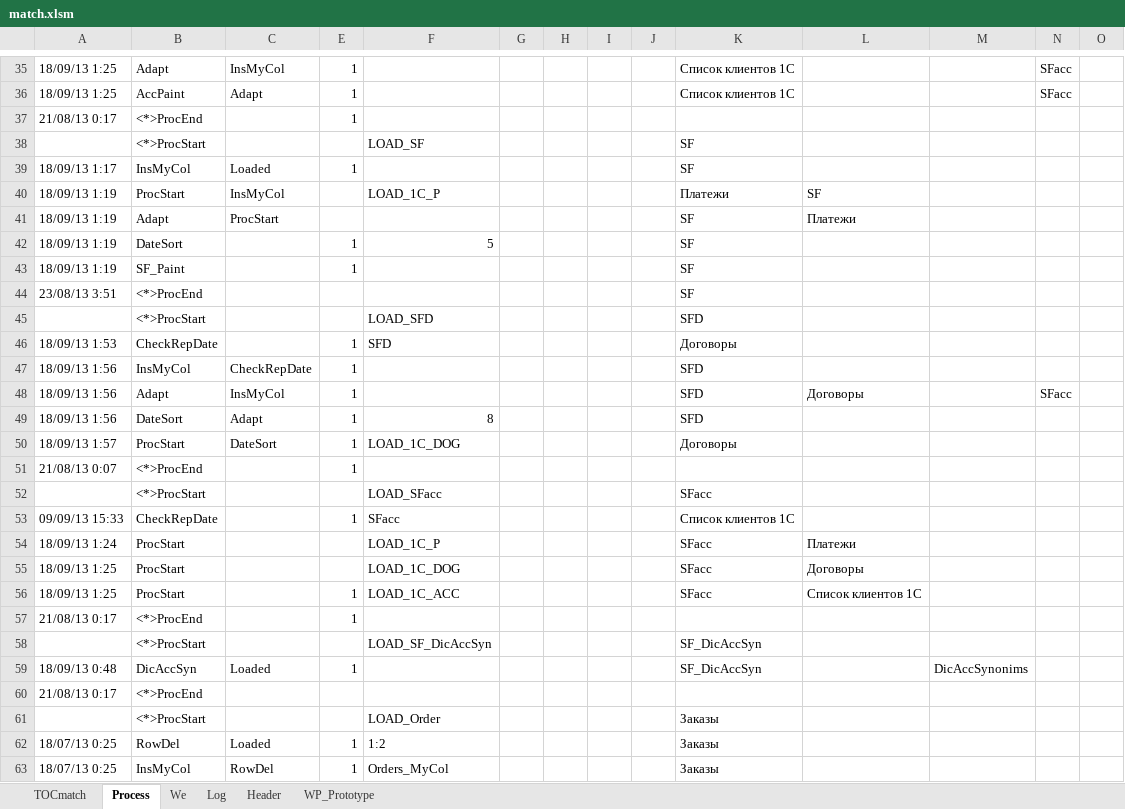
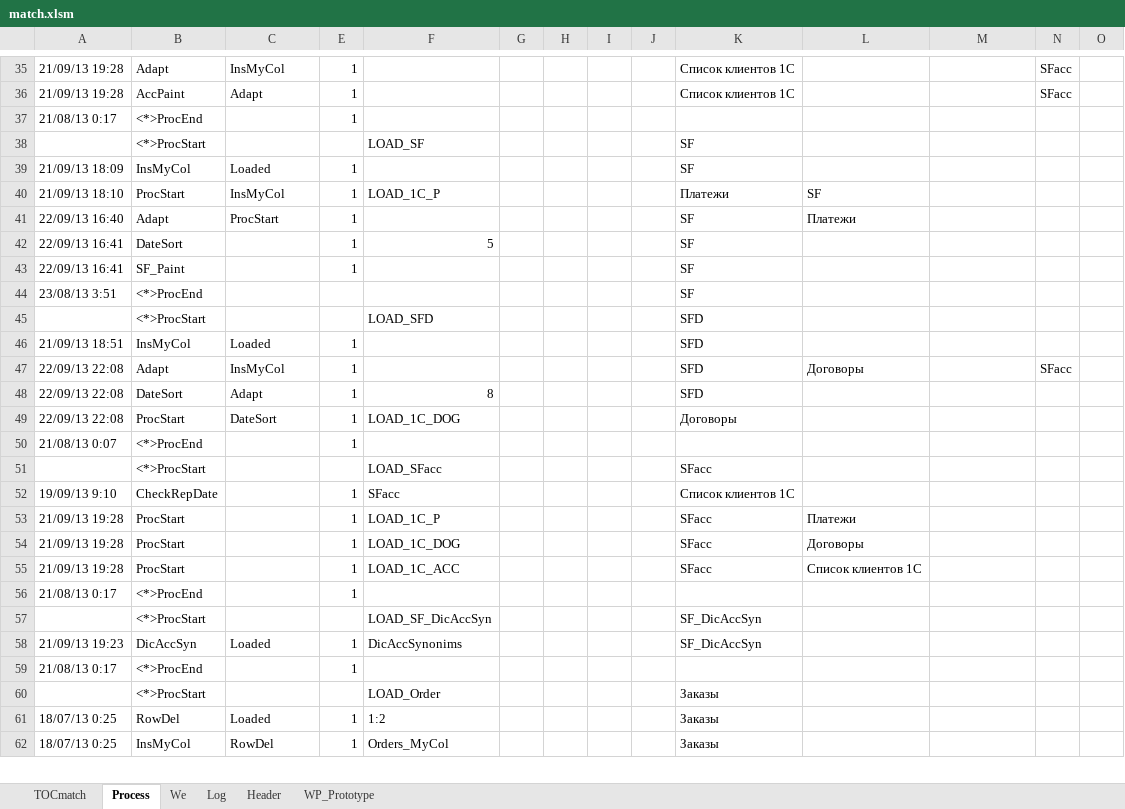
Before and after one commit to PavelKhrapkin/match, an Excel workbook: matchCodes/match.xlsm, sheet Process, drawn as a sheet; only a part is shown, gaps mark what is left out; values as stored, in another font and other column widths than the file's, no cell formats; removed rows and columns are numbered as before the commit, all else as after; the diff covers the shown part only; the diff names each change by its address in the sheet, - before the commit and + after, or states it on an @@ line.

```diff
--- a/matchCodes/match.xlsm (sheet Process)
+++ b/matchCodes/match.xlsm (sheet Process)
-A35:A36: 18/09/13 1:25
+A35:A36: 21/09/13 19:28
-A39: 18/09/13 1:17
+A39: 21/09/13 18:09
-A40: 18/09/13 1:19
+A40: 21/09/13 18:10
-E40:E41: (empty)
+E40:E41: 1
-A41: 18/09/13 1:19
+A41: 22/09/13 16:40
-A42:A43: 18/09/13 1:19
+A42:A43: 22/09/13 16:41
-row 46: 18/09/13 1:53 | CheckRepDate |  | 1 | SFD |  |  |  |  | Договоры
-A46: 18/09/13 1:56
+A46: 21/09/13 18:51
-C46: CheckRepDate
+C46: Loaded
-A47:A48: 18/09/13 1:56
+A47:A48: 22/09/13 22:08
-A49: 18/09/13 1:57
+A49: 22/09/13 22:08
-A52: 09/09/13 15:33
+A52: 19/09/13 9:10
-A53: 18/09/13 1:24
+A53: 21/09/13 19:28
-E53:E54: (empty)
+E53:E54: 1
-A54:A55: 18/09/13 1:25
+A54:A55: 21/09/13 19:28
-A58: 18/09/13 0:48
+A58: 21/09/13 19:23
-F58: (empty)
+F58: DicAccSynonims
-M58: DicAccSynonims
+M58: (empty)
-E59: (empty)
+E59: 1
```
Also changed, not shown: 40 edited cells elsewhere in this sheet, sheet Log, sheet TOCmatch, sheet Header, cell formats, formulas that keep their value, charts or pictures.
